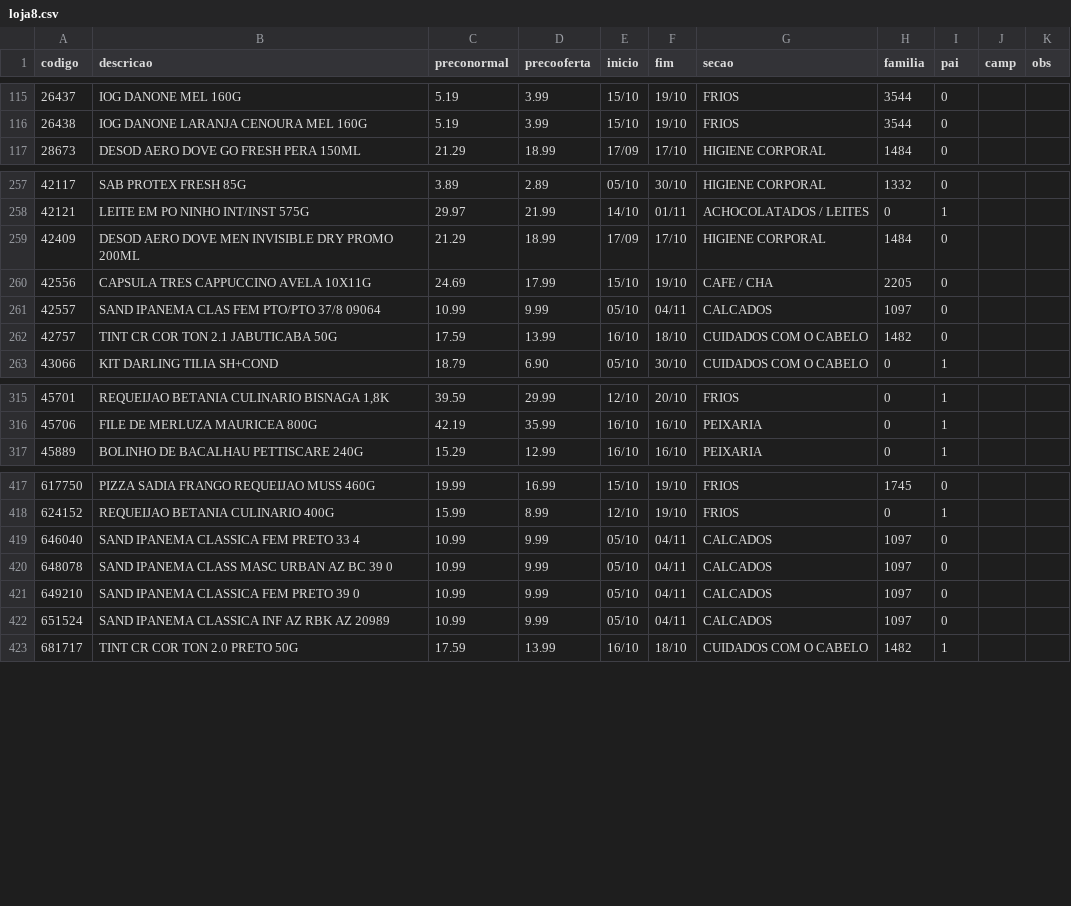
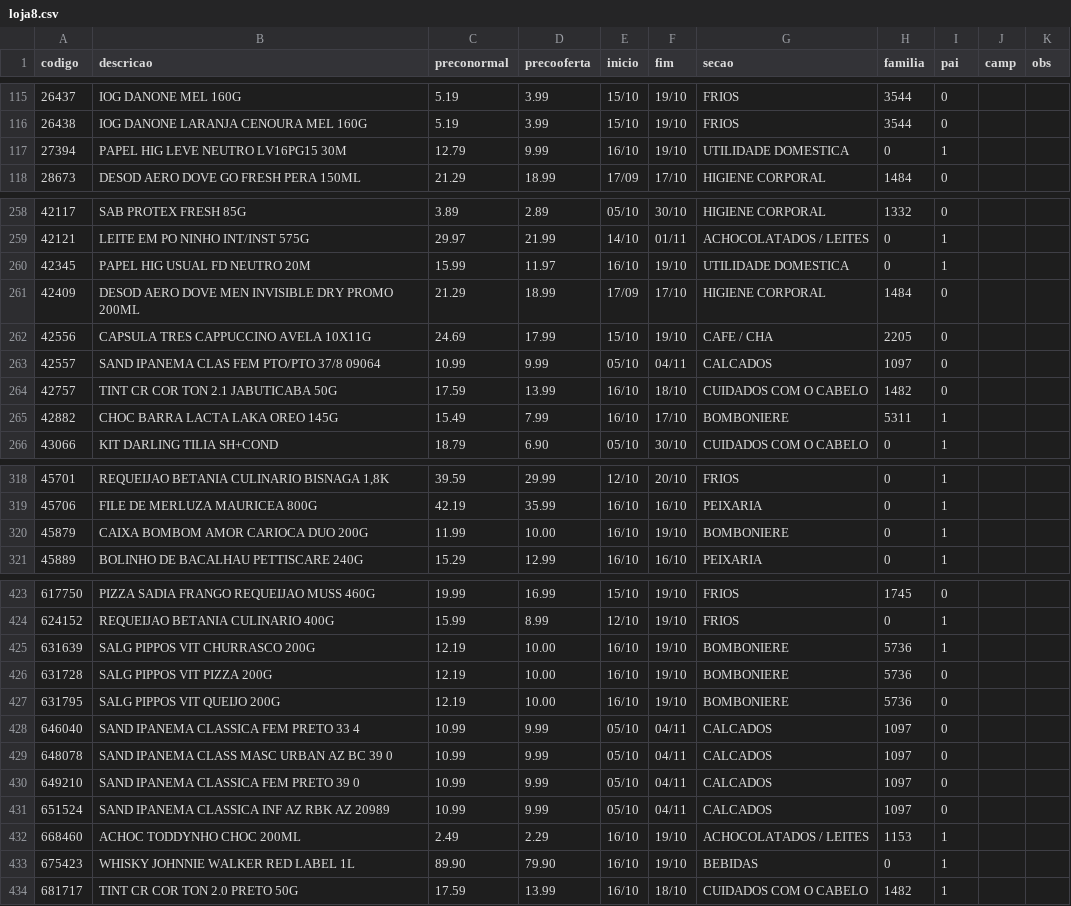
Before and after one commit to luciano504/placas, a CSV file: data/loja8.csv, drawn as a sheet; only a part is shown, gaps mark what is left out; the diff covers the shown part only.

```diff
--- a/data/loja8.csv
+++ b/data/loja8.csv
@@ -116,2 +116,3 @@ codigo,descricao,preconormal,precooferta,inicio,fim,secao,familia,pai,camp,obs
 26438,IOG DANONE LARANJA CENOURA MEL 160G,5.19,3.99,15/10,19/10,FRIOS,3544,0,,
+27394,PAPEL HIG LEVE NEUTRO LV16PG15 30M,12.79,9.99,16/10,19/10,UTILIDADE DOMESTICA,0,1,,
 28673,DESOD AERO DOVE GO FRESH PERA 150ML,21.29,18.99,17/09,17/10,HIGIENE CORPORAL,1484,0,,
@@ -258,2 +259,3 @@ codigo,descricao,preconormal,precooferta,inicio,fim,secao,familia,pai,camp,obs
 42121,LEITE EM PO NINHO INT/INST 575G,29.97,21.99,14/10,01/11,ACHOCOLATADOS / LEITES,0,1,,
+42345,PAPEL HIG USUAL FD NEUTRO 20M,15.99,11.97,16/10,19/10,UTILIDADE DOMESTICA,0,1,,
 42409,DESOD AERO DOVE MEN INVISIBLE DRY PROMO 200ML,21.29,18.99,17/09,17/10,HIGIENE CORPORAL,1484,0,,
@@ -262,2 +264,3 @@ codigo,descricao,preconormal,precooferta,inicio,fim,secao,familia,pai,camp,obs
 42757,TINT CR COR TON 2.1 JABUTICABA 50G,17.59,13.99,16/10,18/10,CUIDADOS COM O CABELO,1482,0,,
+42882,CHOC BARRA LACTA LAKA OREO 145G,15.49,7.99,16/10,17/10,BOMBONIERE,5311,1,,
 43066,KIT DARLING TILIA SH+COND,18.79,6.90,05/10,30/10,CUIDADOS COM O CABELO,0,1,,
@@ -316,2 +319,3 @@ codigo,descricao,preconormal,precooferta,inicio,fim,secao,familia,pai,camp,obs
 45706,FILE DE MERLUZA MAURICEA 800G,42.19,35.99,16/10,16/10,PEIXARIA,0,1,,
+45879,CAIXA BOMBOM AMOR CARIOCA DUO 200G,11.99,10.00,16/10,19/10,BOMBONIERE,0,1,,
 45889,BOLINHO DE BACALHAU PETTISCARE 240G,15.29,12.99,16/10,16/10,PEIXARIA,0,1,,
@@ -418,2 +424,5 @@ codigo,descricao,preconormal,precooferta,inicio,fim,secao,familia,pai,camp,obs
 624152,REQUEIJAO BETANIA CULINARIO 400G,15.99,8.99,12/10,19/10,FRIOS,0,1,,
+631639,SALG PIPPOS VIT CHURRASCO 200G,12.19,10.00,16/10,19/10,BOMBONIERE,5736,1,,
+631728,SALG PIPPOS VIT PIZZA 200G,12.19,10.00,16/10,19/10,BOMBONIERE,5736,0,,
+631795,SALG PIPPOS VIT QUEIJO 200G,12.19,10.00,16/10,19/10,BOMBONIERE,5736,0,,
 646040,SAND IPANEMA CLASSICA FEM PRETO 33 4,10.99,9.99,05/10,04/11,CALCADOS,1097,0,,
@@ -422,2 +431,4 @@ codigo,descricao,preconormal,precooferta,inicio,fim,secao,familia,pai,camp,obs
 651524,SAND IPANEMA CLASSICA INF AZ RBK AZ 20989,10.99,9.99,05/10,04/11,CALCADOS,1097,0,,
+668460,ACHOC TODDYNHO CHOC 200ML,2.49,2.29,16/10,19/10,ACHOCOLATADOS / LEITES,1153,1,,
+675423,WHISKY JOHNNIE WALKER RED LABEL 1L,89.90,79.90,16/10,19/10,BEBIDAS,0,1,,
 681717,TINT CR COR TON 2.0 PRETO 50G,17.59,13.99,16/10,18/10,CUIDADOS COM O CABELO,1482,1,,
```
Also changed, not shown: 2 added rows elsewhere in this file, data/loja1.csv, data/loja2.csv, 3 other files.
